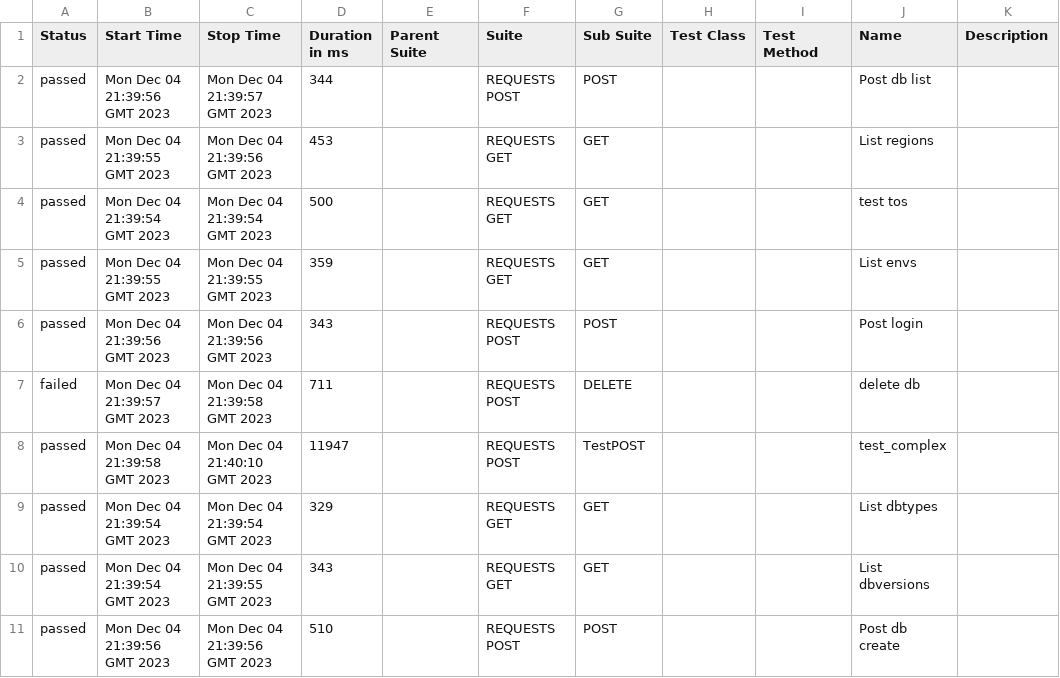
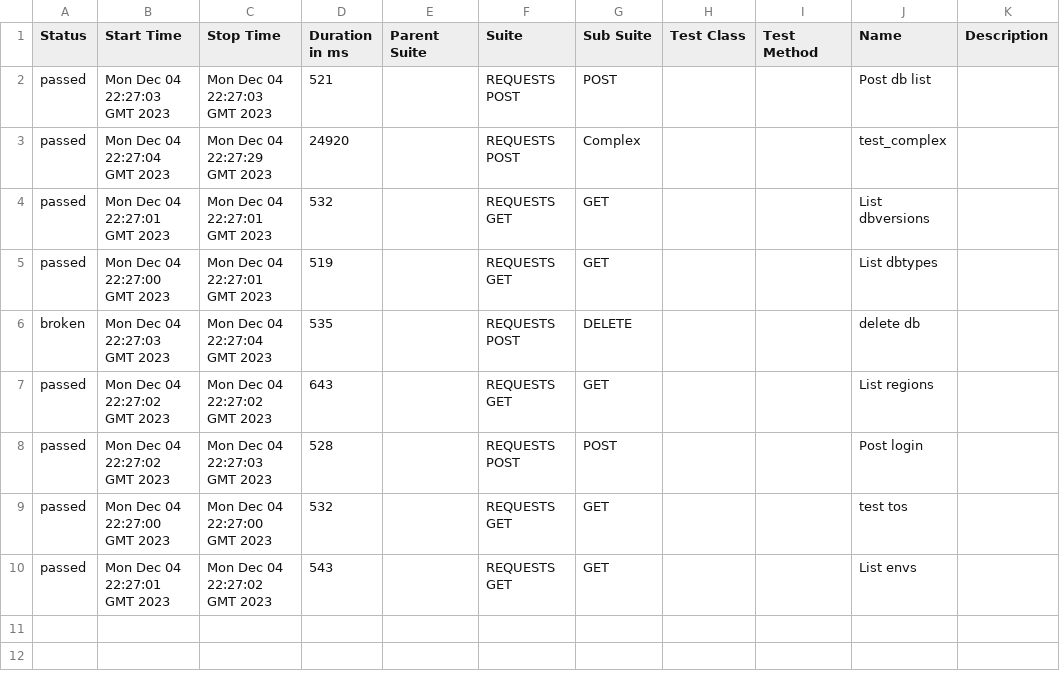
Before and after one commit to lambotik/API-tests, a CSV file: data/suites.csv, drawn as a sheet.

```diff
--- a/data/suites.csv
+++ b/data/suites.csv
@@ -1,11 +1,10 @@
 "Status","Start Time","Stop Time","Duration in ms","Parent Suite","Suite","Sub Suite","Test Class","Test Method","Name","Description"
-"passed","Mon Dec 04 21:39:56 GMT 2023","Mon Dec 04 21:39:57 GMT 2023","344","","REQUESTS POST","POST","","","Post db list",""
-"passed","Mon Dec 04 21:39:55 GMT 2023","Mon Dec 04 21:39:56 GMT 2023","453","","REQUESTS GET","GET","","","List regions",""
-"passed","Mon Dec 04 21:39:54 GMT 2023","Mon Dec 04 21:39:54 GMT 2023","500","","REQUESTS GET","GET","","","test tos",""
-"passed","Mon Dec 04 21:39:55 GMT 2023","Mon Dec 04 21:39:55 GMT 2023","359","","REQUESTS GET","GET","","","List envs",""
-"passed","Mon Dec 04 21:39:56 GMT 2023","Mon Dec 04 21:39:56 GMT 2023","343","","REQUESTS POST","POST","","","Post login",""
-"failed","Mon Dec 04 21:39:57 GMT 2023","Mon Dec 04 21:39:58 GMT 2023","711","","REQUESTS POST","DELETE","","","delete db",""
-"passed","Mon Dec 04 21:39:58 GMT 2023","Mon Dec 04 21:40:10 GMT 2023","11947","","REQUESTS POST","TestPOST","","","test_complex",""
-"passed","Mon Dec 04 21:39:54 GMT 2023","Mon Dec 04 21:39:54 GMT 2023","329","","REQUESTS GET","GET","","","List dbtypes",""
-"passed","Mon Dec 04 21:39:54 GMT 2023","Mon Dec 04 21:39:55 GMT 2023","343","","REQUESTS GET","GET","","","List dbversions",""
-"passed","Mon Dec 04 21:39:56 GMT 2023","Mon Dec 04 21:39:56 GMT 2023","510","","REQUESTS POST","POST","","","Post db create",""
+"passed","Mon Dec 04 22:27:03 GMT 2023","Mon Dec 04 22:27:03 GMT 2023","521","","REQUESTS POST","POST","","","Post db list",""
+"passed","Mon Dec 04 22:27:04 GMT 2023","Mon Dec 04 22:27:29 GMT 2023","24920","","REQUESTS POST","Complex","","","test_complex",""
+"passed","Mon Dec 04 22:27:01 GMT 2023","Mon Dec 04 22:27:01 GMT 2023","532","","REQUESTS GET","GET","","","List dbversions",""
+"passed","Mon Dec 04 22:27:00 GMT 2023","Mon Dec 04 22:27:01 GMT 2023","519","","REQUESTS GET","GET","","","List dbtypes",""
+"broken","Mon Dec 04 22:27:03 GMT 2023","Mon Dec 04 22:27:04 GMT 2023","535","","REQUESTS POST","DELETE","","","delete db",""
+"passed","Mon Dec 04 22:27:02 GMT 2023","Mon Dec 04 22:27:02 GMT 2023","643","","REQUESTS GET","GET","","","List regions",""
+"passed","Mon Dec 04 22:27:02 GMT 2023","Mon Dec 04 22:27:03 GMT 2023","528","","REQUESTS POST","POST","","","Post login",""
+"passed","Mon Dec 04 22:27:00 GMT 2023","Mon Dec 04 22:27:00 GMT 2023","532","","REQUESTS GET","GET","","","test tos",""
+"passed","Mon Dec 04 22:27:01 GMT 2023","Mon Dec 04 22:27:02 GMT 2023","543","","REQUESTS GET","GET","","","List envs",""
```
Also changed, not shown: 52 other files.
